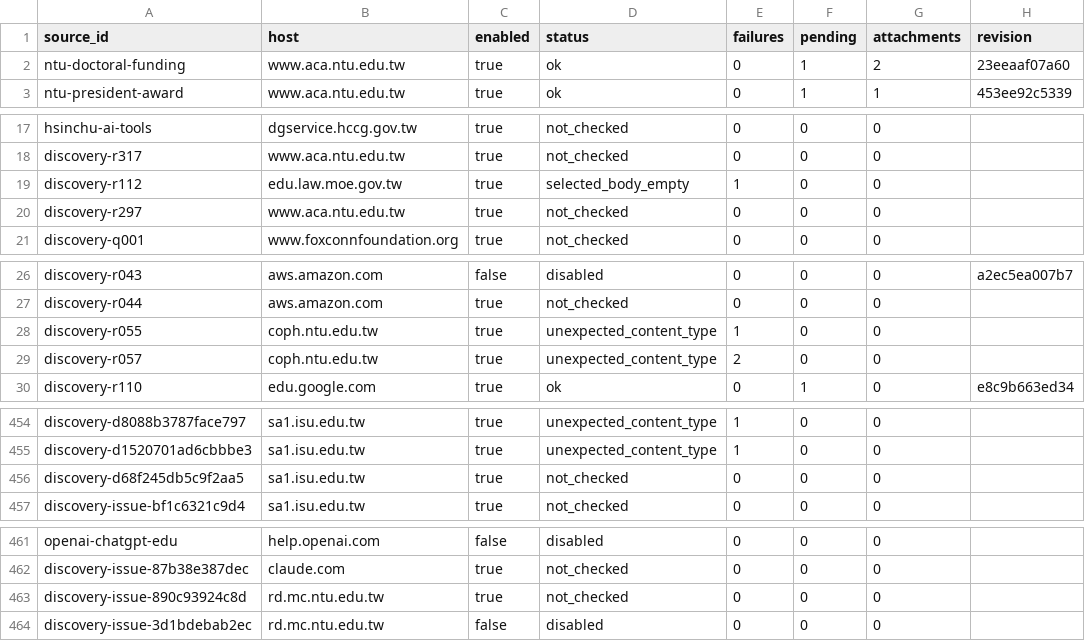
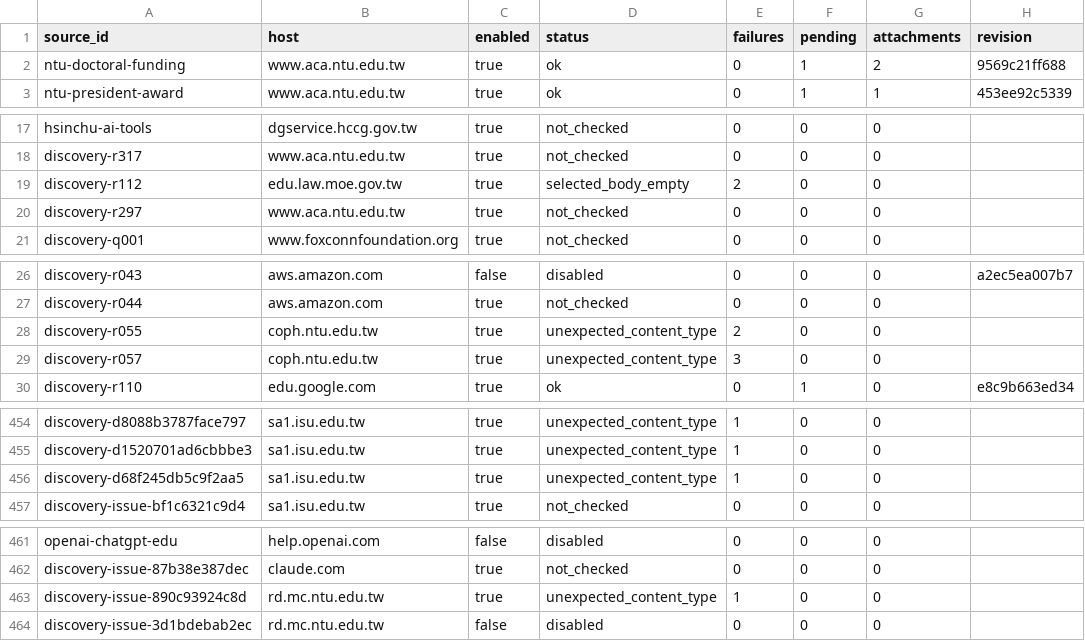
Before and after one commit to matt-ye/opengsa, a CSV file: status/pipeline.csv, drawn as a sheet; only a part is shown, gaps mark what is left out.

```diff
--- a/status/pipeline.csv
+++ b/status/pipeline.csv
@@ -1,3 +1,3 @@
 source_id,host,enabled,status,failures,pending,attachments,revision
-ntu-doctoral-funding,www.aca.ntu.edu.tw,true,ok,0,1,2,23eeaaf07a60
+ntu-doctoral-funding,www.aca.ntu.edu.tw,true,ok,0,1,2,9569c21ff688
 ntu-president-award,www.aca.ntu.edu.tw,true,ok,0,1,1,453ee92c5339
@@ -18,3 +18,3 @@ hsinchu-ai-tools,dgservice.hccg.gov.tw,true,not_checked,0,0,0,
 discovery-r317,www.aca.ntu.edu.tw,true,not_checked,0,0,0,
-discovery-r112,edu.law.moe.gov.tw,true,selected_body_empty,1,0,0,
+discovery-r112,edu.law.moe.gov.tw,true,selected_body_empty,2,0,0,
 discovery-r297,www.aca.ntu.edu.tw,true,not_checked,0,0,0,
@@ -27,4 +27,4 @@ discovery-r043,aws.amazon.com,false,disabled,0,0,0,a2ec5ea007b7
 discovery-r044,aws.amazon.com,true,not_checked,0,0,0,
-discovery-r055,coph.ntu.edu.tw,true,unexpected_content_type,1,0,0,
-discovery-r057,coph.ntu.edu.tw,true,unexpected_content_type,2,0,0,
+discovery-r055,coph.ntu.edu.tw,true,unexpected_content_type,2,0,0,
+discovery-r057,coph.ntu.edu.tw,true,unexpected_content_type,3,0,0,
 discovery-r110,edu.google.com,true,ok,0,1,0,e8c9b663ed34
@@ -455,3 +455,3 @@ discovery-d8088b3787face797,sa1.isu.edu.tw,true,unexpected_content_type,1,0,0,
 discovery-d1520701ad6cbbbe3,sa1.isu.edu.tw,true,unexpected_content_type,1,0,0,
-discovery-d68f245db5c9f2aa5,sa1.isu.edu.tw,true,not_checked,0,0,0,
+discovery-d68f245db5c9f2aa5,sa1.isu.edu.tw,true,unexpected_content_type,1,0,0,
 discovery-issue-bf1c6321c9d4,sa1.isu.edu.tw,true,not_checked,0,0,0,
@@ -462,3 +462,3 @@ openai-chatgpt-edu,help.openai.com,false,disabled,0,0,0,
 discovery-issue-87b38e387dec,claude.com,true,not_checked,0,0,0,
-discovery-issue-890c93924c8d,rd.mc.ntu.edu.tw,true,not_checked,0,0,0,
+discovery-issue-890c93924c8d,rd.mc.ntu.edu.tw,true,unexpected_content_type,1,0,0,
 discovery-issue-3d1bdebab2ec,rd.mc.ntu.edu.tw,false,disabled,0,0,0,
```
Also changed, not shown: 1 other file.
